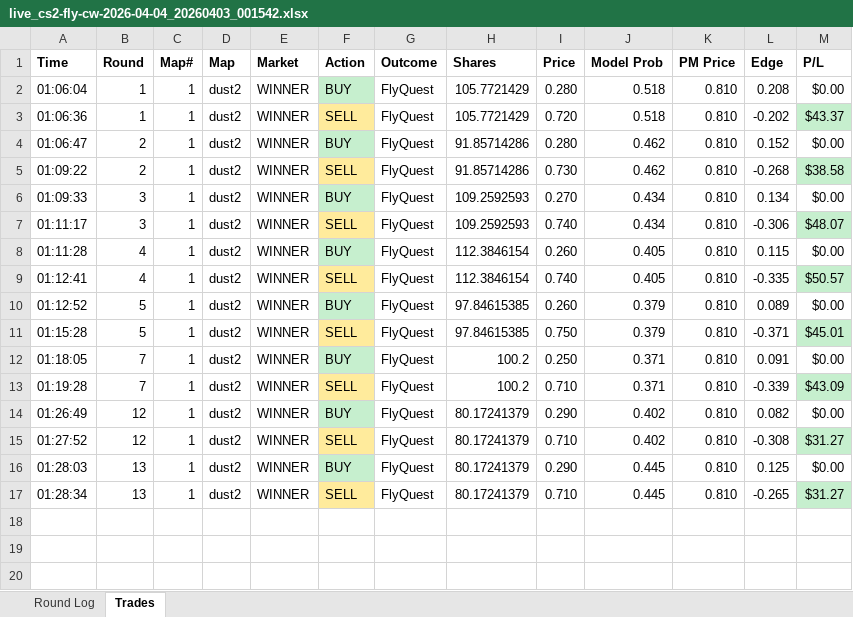
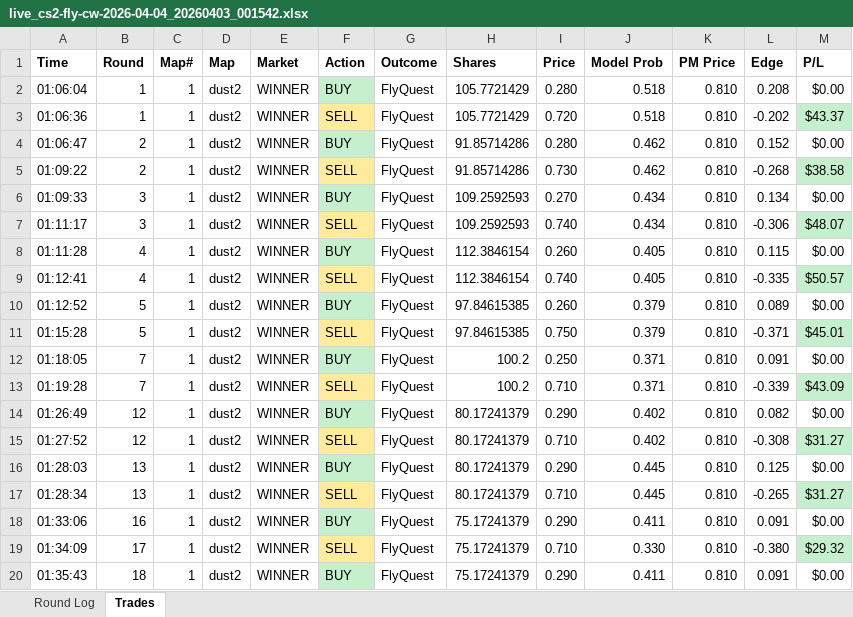
Before and after one commit to stonerje4/DOGODODGODGDGODGOGD, an Excel workbook: data/live_logs/live_cs2-fly-cw-2026-04-04_20260403_001542.xlsx, sheet Trades, drawn as a sheet; values as stored, in another font and other column widths than the file's, no borders; the diff names each change by its address in the sheet, - before the commit and + after, or states it on an @@ line.

```diff
--- a/data/live_logs/live_cs2-fly-cw-2026-04-04_20260403_001542.xlsx (sheet Trades)
+++ b/data/live_logs/live_cs2-fly-cw-2026-04-04_20260403_001542.xlsx (sheet Trades)
+row 18: 01:33:06 | 16 | 1 | dust2 | WINNER | BUY | FlyQuest | 75.17241379 | 0.290 | 0.411 | 0.810 | 0.091 | $0.00
+row 19: 01:34:09 | 17 | 1 | dust2 | WINNER | SELL | FlyQuest | 75.17241379 | 0.710 | 0.330 | 0.810 | -0.380 | $29.32
+row 20: 01:35:43 | 18 | 1 | dust2 | WINNER | BUY | FlyQuest | 75.17241379 | 0.290 | 0.411 | 0.810 | 0.091 | $0.00
```
Also changed, not shown: sheet Round Log.
